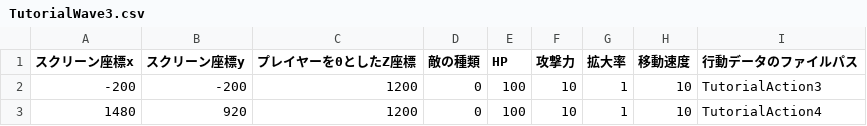
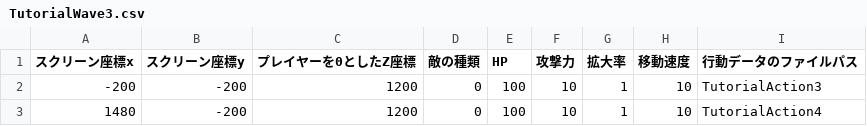
Before and after one commit to YYY0427/SPACE-REFLECT, a CSV file: Game/Data/Enemy/TutorialWave3.csv, drawn as a sheet.

```diff
--- a/Game/Data/Enemy/TutorialWave3.csv
+++ b/Game/Data/Enemy/TutorialWave3.csv
@@ -2,2 +2,2 @@
 -200,-200,1200,0,100,10,1,10,TutorialAction3
-1480,920,1200,0,100,10,1,10,TutorialAction4
+1480,-200,1200,0,100,10,1,10,TutorialAction4
```
Also changed, not shown: Game/Data/Csv/Message.csv, Game/Data/EnemyAction/TutorialAction3.csv, 20 other files.
